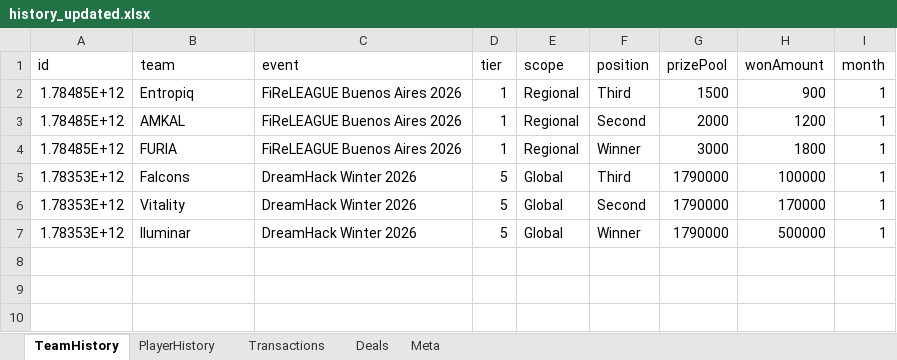
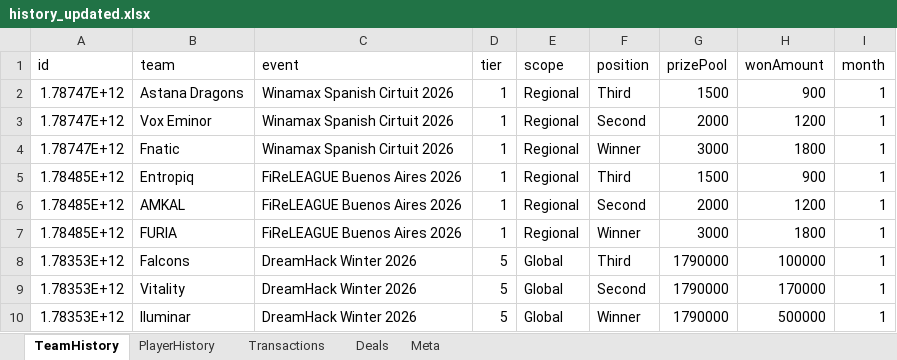
Before and after one commit to ckjhn/ck-tools, an Excel workbook: file/history_updated.xlsx, sheet TeamHistory, drawn as a sheet; values as stored, in another font and other column widths than the file's, no borders; the diff names each change by its address in the sheet, - before the commit and + after, or states it on an @@ line.

Commit message:
Winamax Spanish Circuit 2026 Playoffs

```diff
--- a/file/history_updated.xlsx (sheet TeamHistory)
+++ b/file/history_updated.xlsx (sheet TeamHistory)
+row 2: 1.78747E+12 | Astana Dragons | Winamax Spanish Cirtuit 2026 | 1 | Regional | Third | 1500 | 900 | 1
+row 3: 1.78747E+12 | Vox Eminor | Winamax Spanish Cirtuit 2026 | 1 | Regional | Second | 2000 | 1200 | 1
+row 4: 1.78747E+12 | Fnatic | Winamax Spanish Cirtuit 2026 | 1 | Regional | Winner | 3000 | 1800 | 1
```
Also changed, not shown: sheet PlayerHistory, file/finances_updated.xlsx, file/players_updated.xlsx.
